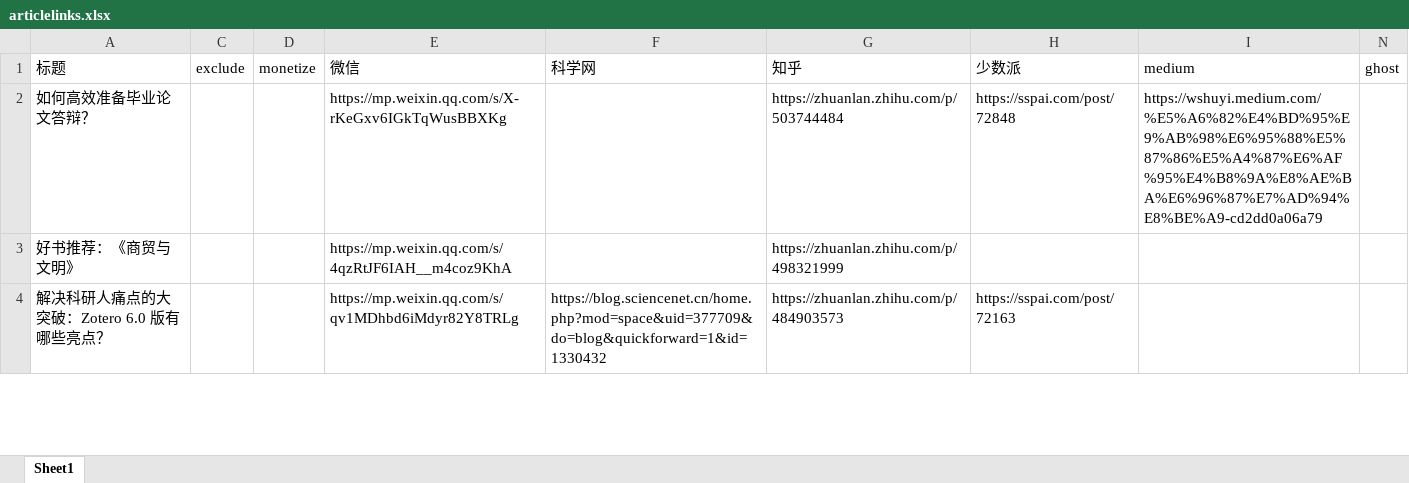
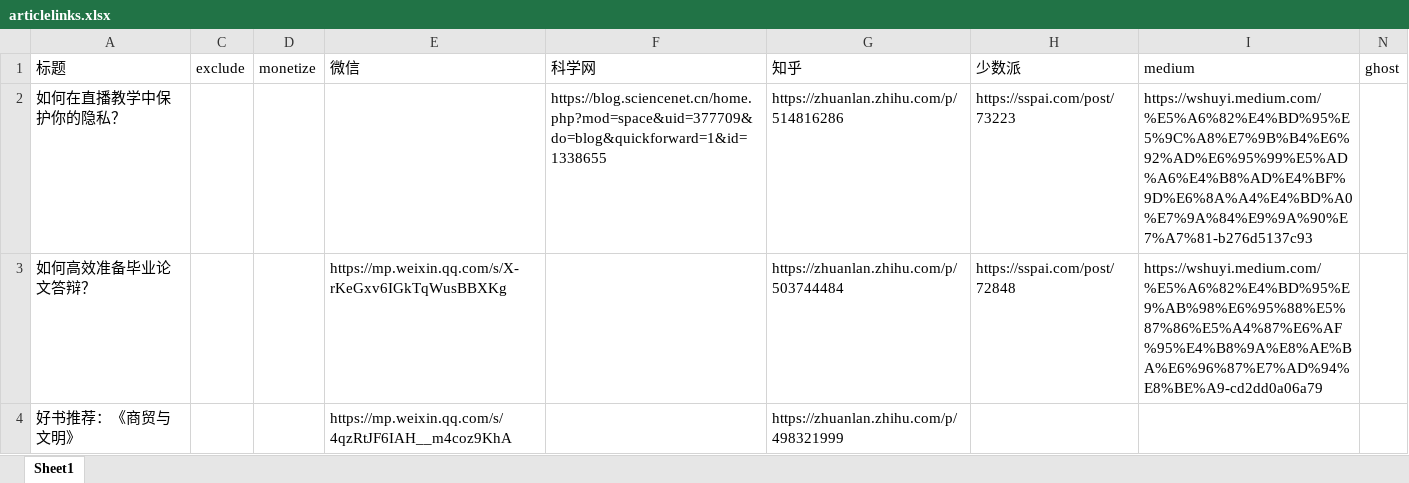
Before and after one commit to wshuyi/articlelinks-get-with-streamlit, an Excel workbook: articlelinks.xlsx, sheet Sheet1, drawn as a sheet; only a part is shown; the shorter side is filled out with more unchanged rows; values as stored, in another font and other column widths than the file's, no borders; the diff names each change by its address in the sheet, - before the commit and + after, or states it on an @@ line.

Commit message:
article links updated

```diff
--- a/articlelinks.xlsx (sheet Sheet1)
+++ b/articlelinks.xlsx (sheet Sheet1)
+row 2: 如何在直播教学中保护你的隐私？ |  |  |  | https://blog.sciencenet.cn/home.php?mod=space&uid=377709&do=blog&quickforward=1&id=1338655 | https://zhuanlan.zhihu.com/p/514816286 | https://sspai.com/post/73223 | https://wshuyi.medium.com/%E5%A6%82%E4%BD%95%E5%9C%A8%E7%9B%B4%E6%92%AD%E6%95%99%E5%AD%A6%E4%B8%AD%E4%BF%9D%E6%8A%A4%E4%BD%A0%E7%9A%84%E9%9A%90%E7%A7%81-b276d5137c93
```
